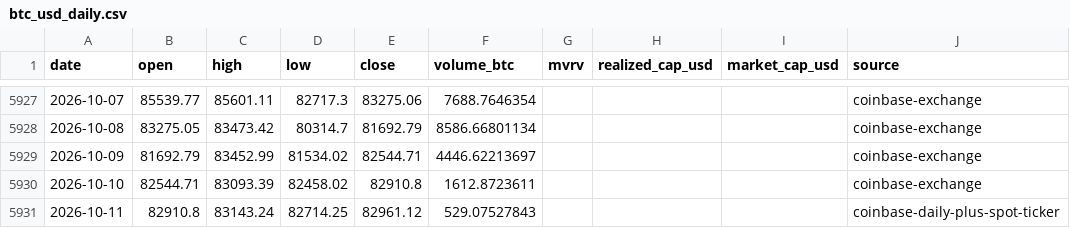
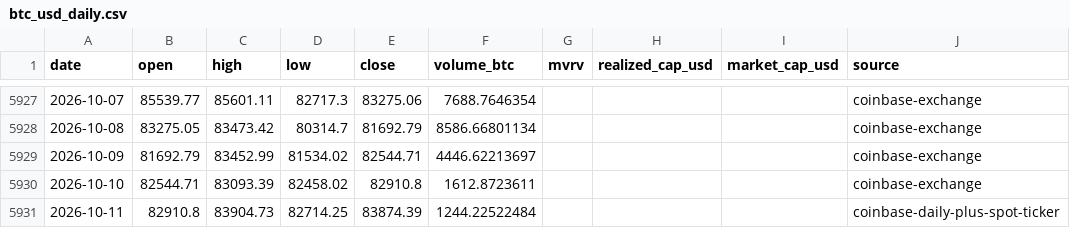
Before and after one commit to leescottd-crypto/Multi-Asset-Cycle-Dashboard, a CSV file: data/raw/btc_usd_daily.csv, drawn as a sheet; only a part is shown, gaps mark what is left out.

```diff
--- a/data/raw/btc_usd_daily.csv
+++ b/data/raw/btc_usd_daily.csv
@@ -5930,2 +5930,2 @@ date,open,high,low,close,volume_btc,mvrv,realized_cap_usd,market_cap_usd,source
 2026-10-10,82544.71,83093.39,82458.02,82910.8,1612.8723611,,,,coinbase-exchange
-2026-10-11,82910.8,83143.24,82714.25,82961.12,529.07527843,,,,coinbase-daily-plus-spot-ticker
+2026-10-11,82910.8,83904.73,82714.25,83874.39,1244.22522484,,,,coinbase-daily-plus-spot-ticker
```
Also changed, not shown: data/raw/btc.csv, data/raw/eth.csv, 50 other files.
